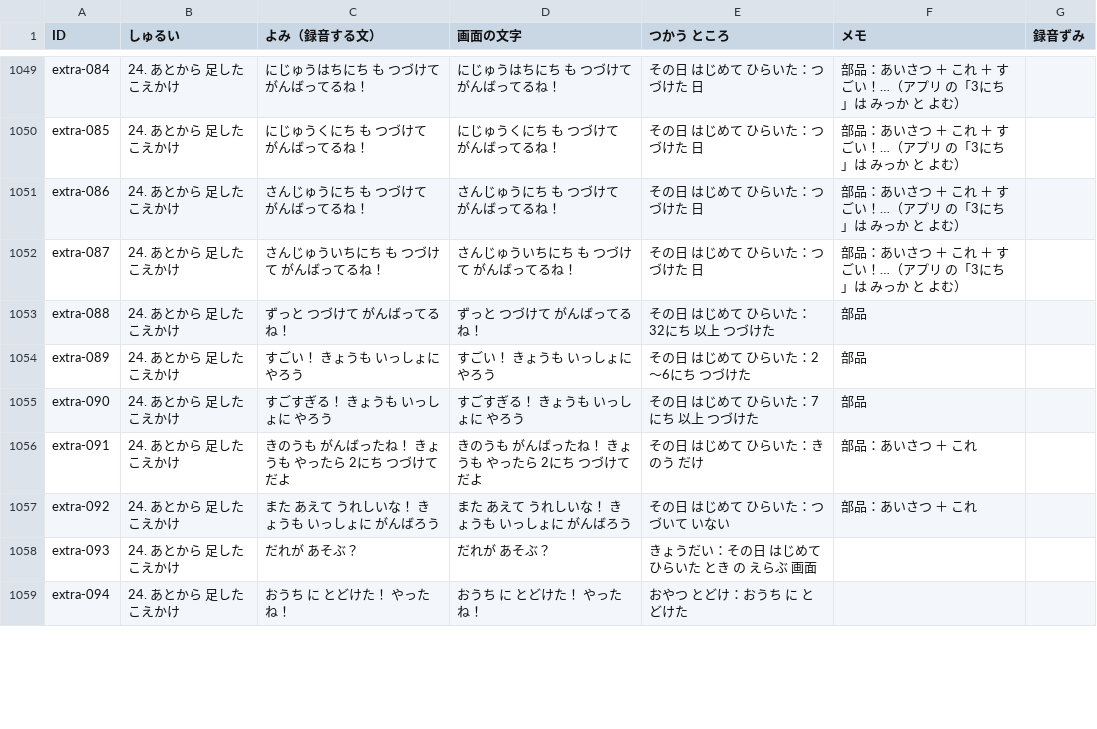
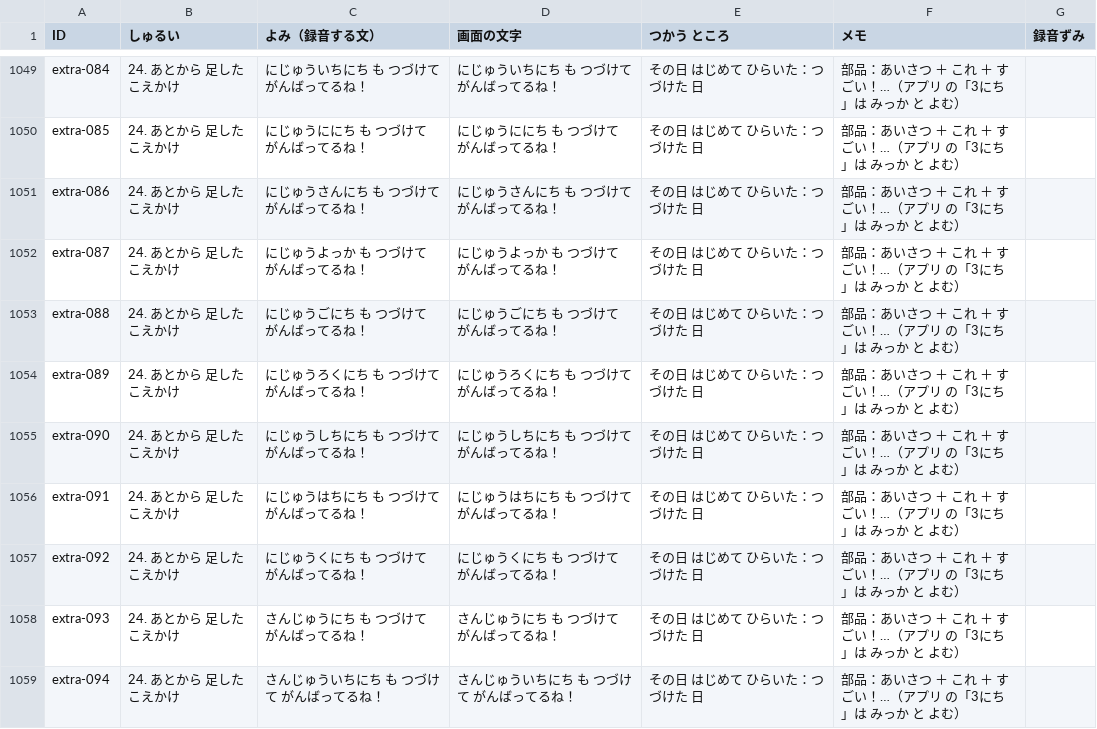
Before and after one commit to matsudevwork-beep/matsudevwork-beep.github.io, a CSV file: docs/voice-script.csv, drawn as a sheet; only a part is shown, gaps mark what is left out; the diff covers the shown part only.

```diff
--- a/docs/voice-script.csv
+++ b/docs/voice-script.csv
@@ -1049,11 +1049,11 @@
-"extra-084","24. あとから 足した こえかけ","にじゅうはちにち も つづけて がんばってるね！","にじゅうはちにち も つづけて がんばってるね！","その日 はじめて ひらいた：つづけた 日","部品：あいさつ ＋ これ ＋ すごい！…（アプリ の「3にち」は みっか と よむ）",""
-"extra-085","24. あとから 足した こえかけ","にじゅうくにち も つづけて がんばってるね！","にじゅうくにち も つづけて がんばってるね！","その日 はじめて ひらいた：つづけた 日","部品：あいさつ ＋ これ ＋ すごい！…（アプリ の「3にち」は みっか と よむ）",""
-"extra-086","24. あとから 足した こえかけ","さんじゅうにち も つづけて がんばってるね！","さんじゅうにち も つづけて がんばってるね！","その日 はじめて ひらいた：つづけた 日","部品：あいさつ ＋ これ ＋ すごい！…（アプリ の「3にち」は みっか と よむ）",""
-"extra-087","24. あとから 足した こえかけ","さんじゅういちにち も つづけて がんばってるね！","さんじゅういちにち も つづけて がんばってるね！","その日 はじめて ひらいた：つづけた 日","部品：あいさつ ＋ これ ＋ すごい！…（アプリ の「3にち」は みっか と よむ）",""
-"extra-088","24. あとから 足した こえかけ","ずっと つづけて がんばってるね！","ずっと つづけて がんばってるね！","その日 はじめて ひらいた：32にち 以上 つづけた","部品",""
-"extra-089","24. あとから 足した こえかけ","すごい！ きょうも いっしょに やろう","すごい！ きょうも いっしょに やろう","その日 はじめて ひらいた：2〜6にち つづけた","部品",""
-"extra-090","24. あとから 足した こえかけ","すごすぎる！ きょうも いっしょに やろう","すごすぎる！ きょうも いっしょに やろう","その日 はじめて ひらいた：7にち 以上 つづけた","部品",""
-"extra-091","24. あとから 足した こえかけ","きのうも がんばったね！ きょうも やったら 2にち つづけて だよ","きのうも がんばったね！ きょうも やったら 2にち つづけて だよ","その日 はじめて ひらいた：きのう だけ","部品：あいさつ ＋ これ",""
-"extra-092","24. あとから 足した こえかけ","また あえて うれしいな！ きょうも いっしょに がんばろう","また あえて うれしいな！ きょうも いっしょに がんばろう","その日 はじめて ひらいた：つづいて いない","部品：あいさつ ＋ これ",""
-"extra-093","24. あとから 足した こえかけ","だれが あそぶ？","だれが あそぶ？","きょうだい：その日 はじめて ひらいた とき の えらぶ 画面","",""
-"extra-094","24. あとから 足した こえかけ","おうち に とどけた！ やったね！","おうち に とどけた！ やったね！","おやつ とどけ：おうち に とどけた","",""
+"extra-084","24. あとから 足した こえかけ","にじゅういちにち も つづけて がんばってるね！","にじゅういちにち も つづけて がんばってるね！","その日 はじめて ひらいた：つづけた 日","部品：あいさつ ＋ これ ＋ すごい！…（アプリ の「3にち」は みっか と よむ）",""
+"extra-085","24. あとから 足した こえかけ","にじゅうににち も つづけて がんばってるね！","にじゅうににち も つづけて がんばってるね！","その日 はじめて ひらいた：つづけた 日","部品：あいさつ ＋ これ ＋ すごい！…（アプリ の「3にち」は みっか と よむ）",""
+"extra-086","24. あとから 足した こえかけ","にじゅうさんにち も つづけて がんばってるね！","にじゅうさんにち も つづけて がんばってるね！","その日 はじめて ひらいた：つづけた 日","部品：あいさつ ＋ これ ＋ すごい！…（アプリ の「3にち」は みっか と よむ）",""
+"extra-087","24. あとから 足した こえかけ","にじゅうよっか も つづけて がんばってるね！","にじゅうよっか も つづけて がんばってるね！","その日 はじめて ひらいた：つづけた 日","部品：あいさつ ＋ これ ＋ すごい！…（アプリ の「3にち」は みっか と よむ）",""
+"extra-088","24. あとから 足した こえかけ","にじゅうごにち も つづけて がんばってるね！","にじゅうごにち も つづけて がんばってるね！","その日 はじめて ひらいた：つづけた 日","部品：あいさつ ＋ これ ＋ すごい！…（アプリ の「3にち」は みっか と よむ）",""
+"extra-089","24. あとから 足した こえかけ","にじゅうろくにち も つづけて がんばってるね！","にじゅうろくにち も つづけて がんばってるね！","その日 はじめて ひらいた：つづけた 日","部品：あいさつ ＋ これ ＋ すごい！…（アプリ の「3にち」は みっか と よむ）",""
+"extra-090","24. あとから 足した こえかけ","にじゅうしちにち も つづけて がんばってるね！","にじゅうしちにち も つづけて がんばってるね！","その日 はじめて ひらいた：つづけた 日","部品：あいさつ ＋ これ ＋ すごい！…（アプリ の「3にち」は みっか と よむ）",""
+"extra-091","24. あとから 足した こえかけ","にじゅうはちにち も つづけて がんばってるね！","にじゅうはちにち も つづけて がんばってるね！","その日 はじめて ひらいた：つづけた 日","部品：あいさつ ＋ これ ＋ すごい！…（アプリ の「3にち」は みっか と よむ）",""
+"extra-092","24. あとから 足した こえかけ","にじゅうくにち も つづけて がんばってるね！","にじゅうくにち も つづけて がんばってるね！","その日 はじめて ひらいた：つづけた 日","部品：あいさつ ＋ これ ＋ すごい！…（アプリ の「3にち」は みっか と よむ）",""
+"extra-093","24. あとから 足した こえかけ","さんじゅうにち も つづけて がんばってるね！","さんじゅうにち も つづけて がんばってるね！","その日 はじめて ひらいた：つづけた 日","部品：あいさつ ＋ これ ＋ すごい！…（アプリ の「3にち」は みっか と よむ）",""
+"extra-094","24. あとから 足した こえかけ","さんじゅういちにち も つづけて がんばってるね！","さんじゅういちにち も つづけて がんばってるね！","その日 はじめて ひらいた：つづけた 日","部品：あいさつ ＋ これ ＋ すごい！…（アプリ の「3にち」は みっか と よむ）",""
```
Also changed, not shown: 106 edited cells elsewhere in this file, 42 other files.
